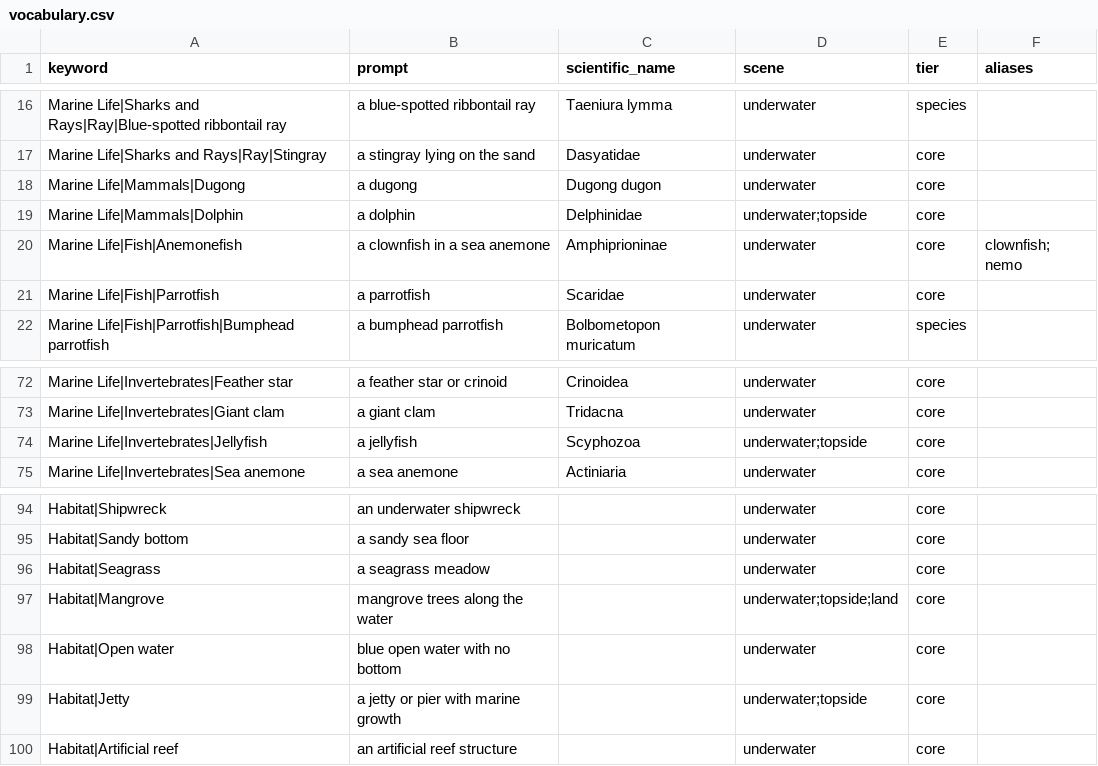
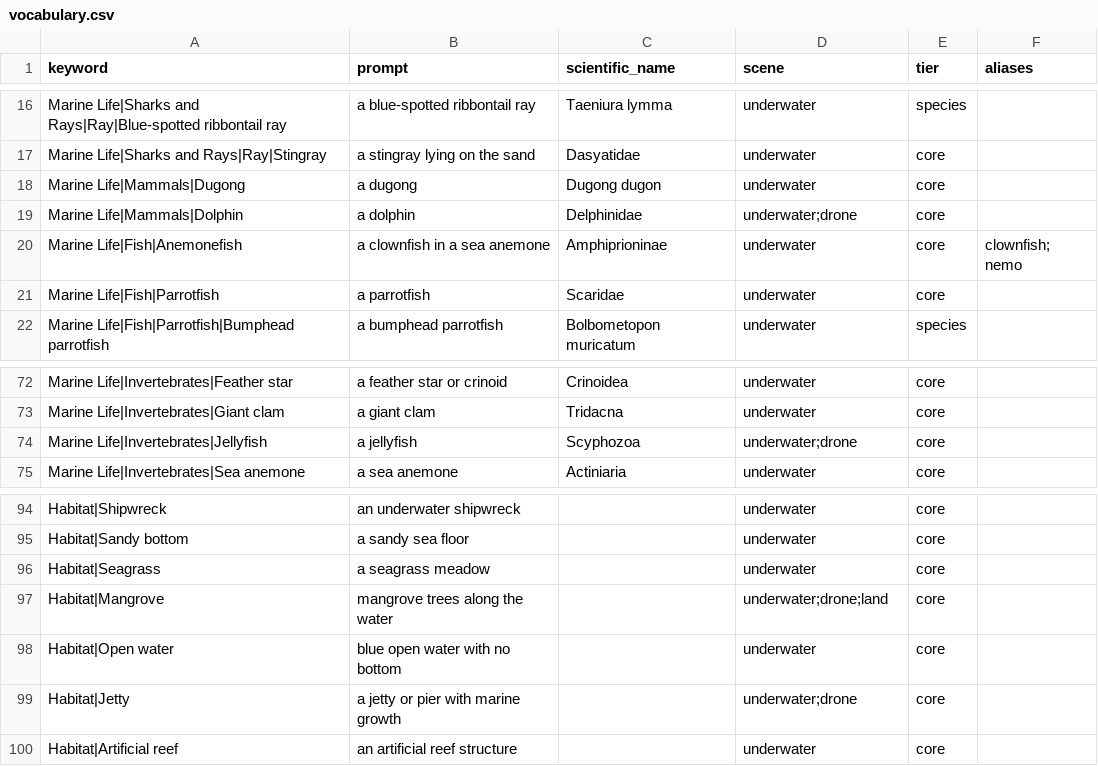
Before and after one commit to kauetg/tag_photos, a CSV file: config/vocabulary.csv, drawn as a sheet; only a part is shown, gaps mark what is left out; the diff covers the shown part only.

```diff
--- a/config/vocabulary.csv
+++ b/config/vocabulary.csv
@@ -18,3 +18,3 @@ Marine Life|Sharks and Rays|Ray|Stingray,a stingray lying on the sand,Dasyatidae
 Marine Life|Mammals|Dugong,a dugong,Dugong dugon,underwater,core,
-Marine Life|Mammals|Dolphin,a dolphin,Delphinidae,underwater;topside,core,
+Marine Life|Mammals|Dolphin,a dolphin,Delphinidae,underwater;drone,core,
 Marine Life|Fish|Anemonefish,a clownfish in a sea anemone,Amphiprioninae,underwater,core,clownfish; nemo
@@ -73,3 +73,3 @@ Marine Life|Invertebrates|Feather star,a feather star or crinoid,Crinoidea,under
 Marine Life|Invertebrates|Giant clam,a giant clam,Tridacna,underwater,core,
-Marine Life|Invertebrates|Jellyfish,a jellyfish,Scyphozoa,underwater;topside,core,
+Marine Life|Invertebrates|Jellyfish,a jellyfish,Scyphozoa,underwater;drone,core,
 Marine Life|Invertebrates|Sea anemone,a sea anemone,Actiniaria,underwater,core,
@@ -96,5 +96,5 @@ Habitat|Sandy bottom,a sandy sea floor,,underwater,core,
 Habitat|Seagrass,a seagrass meadow,,underwater,core,
-Habitat|Mangrove,mangrove trees along the water,,underwater;topside;land,core,
+Habitat|Mangrove,mangrove trees along the water,,underwater;drone;land,core,
 Habitat|Open water,blue open water with no bottom,,underwater,core,
-Habitat|Jetty,a jetty or pier with marine growth,,underwater;topside,core,
+Habitat|Jetty,a jetty or pier with marine growth,,underwater;drone,core,
 Habitat|Artificial reef,an artificial reef structure,,underwater,core,
```
Also changed, not shown: 17 edited cells elsewhere in this file, 13 other files.
